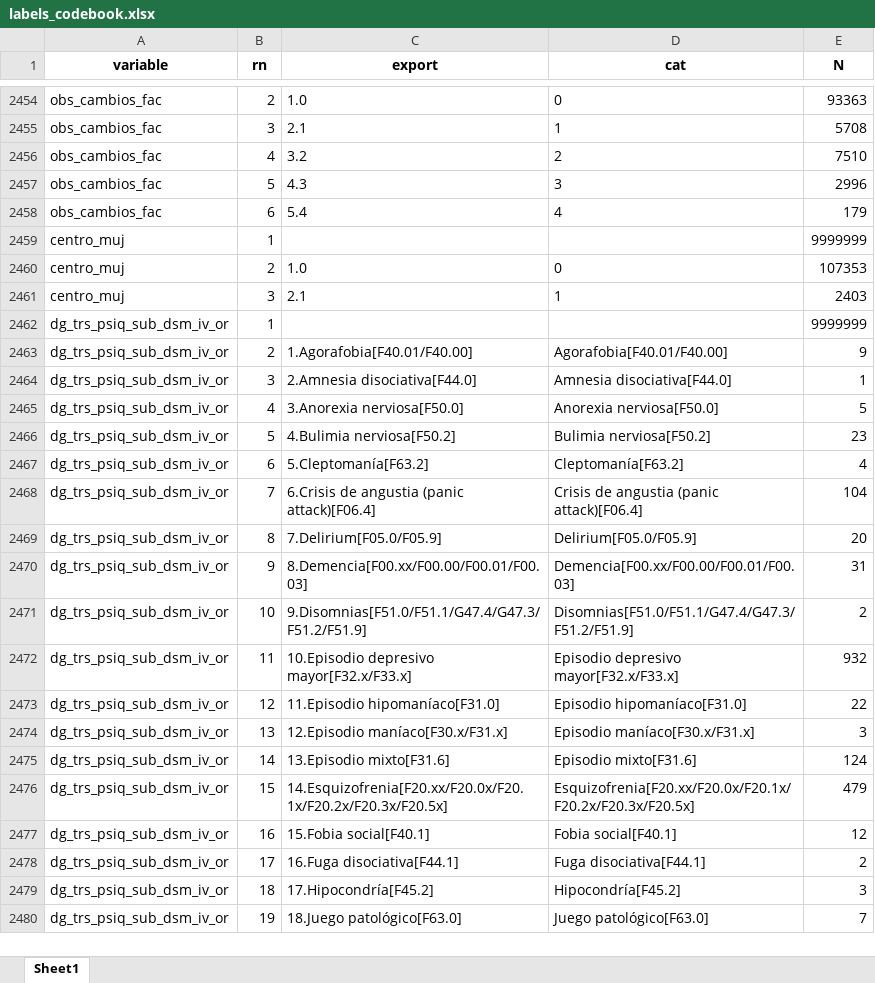
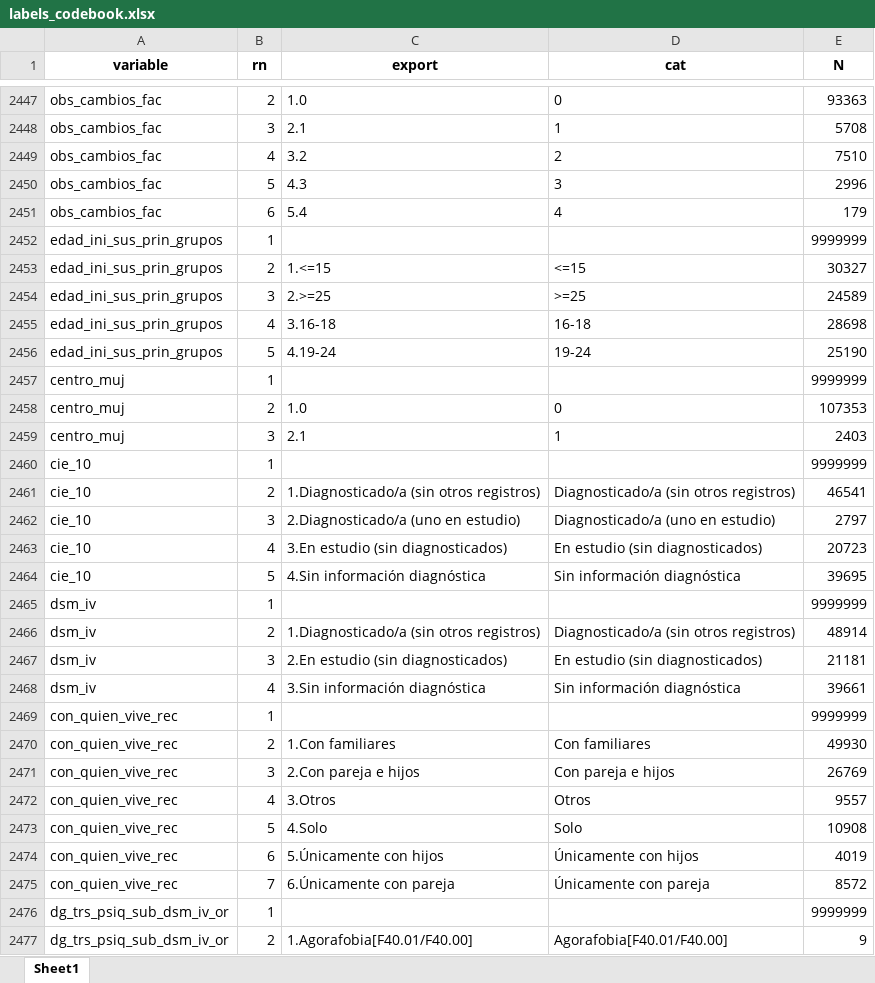
Before and after one commit to FONDECYTACC/SUD_health_Chile.github.io, an Excel workbook: labels_codebook.xlsx, sheet Sheet1, drawn as a sheet; only a part is shown, gaps mark what is left out; the shorter side is filled out with more unchanged rows; values as stored, in another font and other column widths than the file's, no borders; the diff covers the shown part only; the diff names each change by its address in the sheet, - before the commit and + after, or states it on an @@ line.

Commit message:
update with correction of diff_bet_treat & data of trajectories of treatments

```diff
--- a/labels_codebook.xlsx (sheet Sheet1)
+++ b/labels_codebook.xlsx (sheet Sheet1)
+row 2452: edad_ini_sus_prin_grupos | 1 |  |  | 9999999
+row 2453: edad_ini_sus_prin_grupos | 2 | 1.<=15 | <=15 | 30327
+row 2454: edad_ini_sus_prin_grupos | 3 | 2.>=25 | >=25 | 24589
+row 2455: edad_ini_sus_prin_grupos | 4 | 3.16-18 | 16-18 | 28698
+row 2456: edad_ini_sus_prin_grupos | 5 | 4.19-24 | 19-24 | 25190
@@ row 2868 moved to row 2460: cie_10 @@
@@ row 2869 moved to row 2461: cie_10 @@
@@ row 2870 moved to row 2462: cie_10 @@
@@ row 2871 moved to row 2463: cie_10 @@
@@ row 2872 moved to row 2464: cie_10 @@
@@ row 2873 moved to row 2465: dsm_iv @@
@@ row 2874 moved to row 2466: dsm_iv @@
@@ row 2875 moved to row 2467: dsm_iv @@
@@ row 2876 moved to row 2468: dsm_iv @@
+row 2469: con_quien_vive_rec | 1 |  |  | 9999999
+row 2470: con_quien_vive_rec | 2 | 1.Con familiares | Con familiares | 49930
+row 2471: con_quien_vive_rec | 3 | 2.Con pareja e hijos | Con pareja e hijos | 26769
+row 2472: con_quien_vive_rec | 4 | 3.Otros | Otros | 9557
+row 2473: con_quien_vive_rec | 5 | 4.Solo | Solo | 10908
+row 2474: con_quien_vive_rec | 6 | 5.Únicamente con hijos | Únicamente con hijos | 4019
+row 2475: con_quien_vive_rec | 7 | 6.Únicamente con pareja | Únicamente con pareja | 8572
```
Also changed, not shown: 54 added rows, 7 moved rows and 4 edited cells elsewhere in this sheet, labels_codebook_comma.xlsx, 16 other files.
